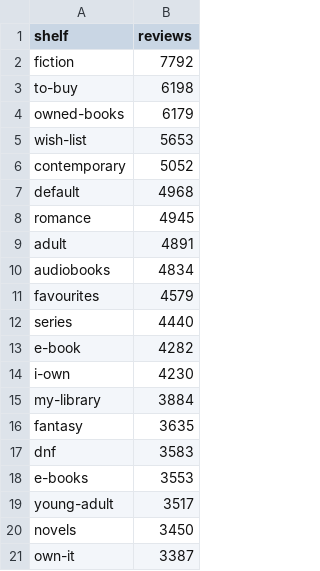
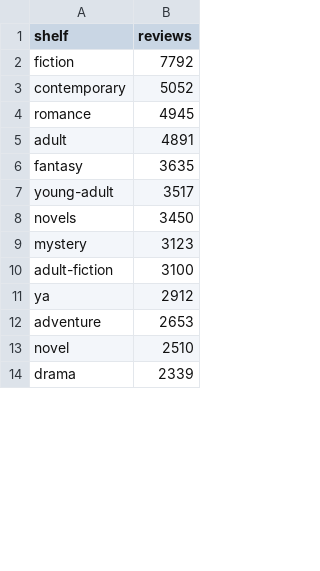
Before and after one commit to Jottynha/Book-Review-Data-Analysis, a CSV file: processed/eda_amostra/top_generos_proxy_por_reviews.csv, drawn as a sheet; only a part is shown; the shorter side is filled out with more unchanged rows; the diff covers the shown part only.

```diff
--- a/processed/eda_amostra/top_generos_proxy_por_reviews.csv
+++ b/processed/eda_amostra/top_generos_proxy_por_reviews.csv
@@ -2,20 +2,7 @@ shelf,reviews
 fiction,7792
-to-buy,6198
-owned-books,6179
-wish-list,5653
 contemporary,5052
-default,4968
 romance,4945
 adult,4891
-audiobooks,4834
-favourites,4579
-series,4440
-e-book,4282
-i-own,4230
-my-library,3884
 fantasy,3635
-dnf,3583
-e-books,3553
 young-adult,3517
 novels,3450
-own-it,3387
```
Also changed, not shown: 37 added rows and 24 removed rows elsewhere in this file, processed/eda_amostra/top_shelves.csv, processed/eda_amostra_confiante/top_generos_proxy.csv, 7 other files.
